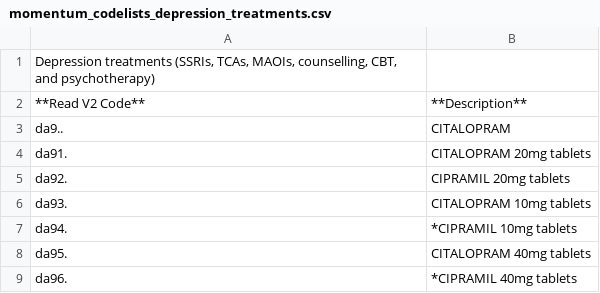
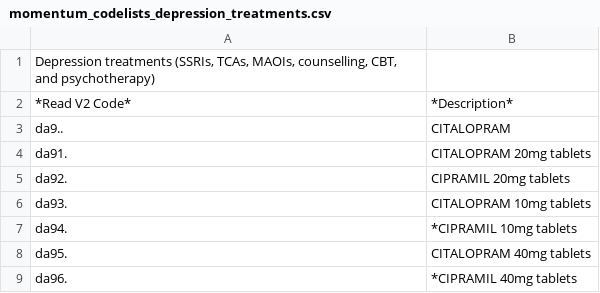
Before and after one commit to MomentumData/Vitiligo-Codelists, a CSV file: momentum_codelists_depression_treatments.csv, drawn as a sheet; only a part is shown.

Commit message:
Update momentum_codelists_depression_treatments.csv

```diff
--- a/momentum_codelists_depression_treatments.csv
+++ b/momentum_codelists_depression_treatments.csv
@@ -1,3 +1,3 @@
 "Depression treatments (SSRIs, TCAs, MAOIs, counselling, CBT, and psychotherapy)",
-**Read V2 Code**,**Description**
+*Read V2 Code*,*Description*
 da9..,CITALOPRAM
```
